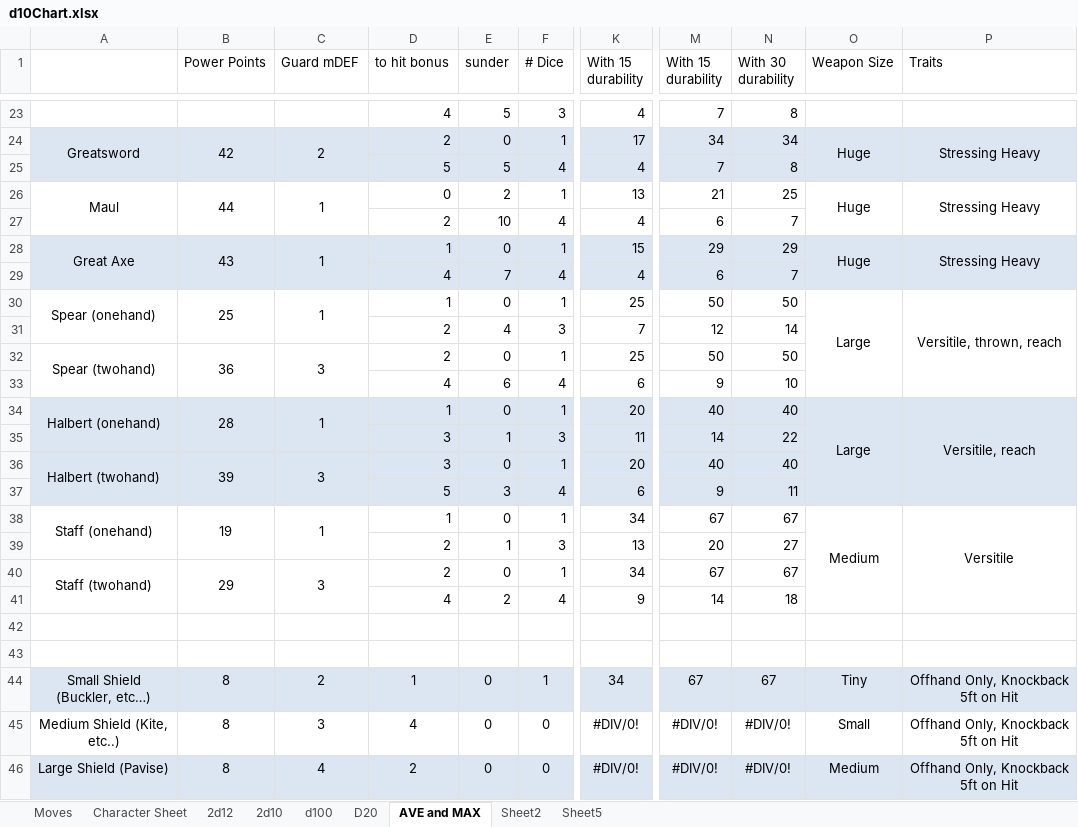
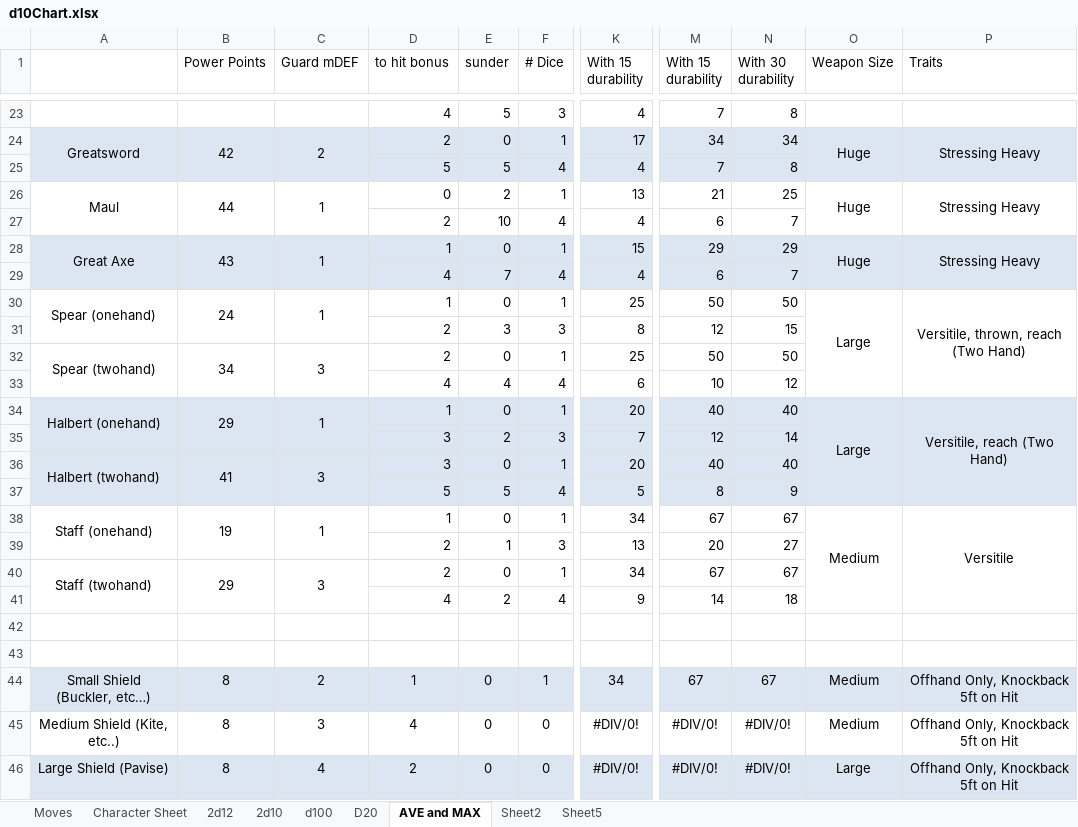
Before and after one commit to gstroe/MeleeGame, an Excel workbook: rules/d10Chart.xlsx, sheet AVE and MAX, drawn as a sheet; only a part is shown, gaps mark what is left out; values as stored, in another font and other column widths than the file's, no borders; the diff names each change by its address in the sheet, - before the commit and + after, or states it on an @@ line.

Commit message:
Minor update

```diff
--- a/rules/d10Chart.xlsx (sheet AVE and MAX)
+++ b/rules/d10Chart.xlsx (sheet AVE and MAX)
-B30 (Power Points): 25
+B30 (Power Points): 24
-P30 (Traits): Versitile, thrown, reach
+P30 (Traits): Versitile, thrown, reach (Two Hand)
-E31 (sunder): 4
+E31 (sunder): 3
-K31 (With 15 durability): 7
+K31 (With 15 durability): 8
-N31 (With 30 durability): 14
+N31 (With 30 durability): 15
-B32 (Power Points): 36
+B32 (Power Points): 34
-E33 (sunder): 6
+E33 (sunder): 4
-M33 (With 15 durability): 9
+M33 (With 15 durability): 10
-N33 (With 30 durability): 10
+N33 (With 30 durability): 12
-B34 (Power Points): 28
+B34 (Power Points): 29
-P34 (Traits): Versitile, reach
+P34 (Traits): Versitile, reach (Two Hand)
-E35 (sunder): 1
+E35 (sunder): 2
-K35 (With 15 durability): 11
+K35 (With 15 durability): 7
-M35 (With 15 durability): 14
+M35 (With 15 durability): 12
-N35 (With 30 durability): 22
+N35 (With 30 durability): 14
-B36 (Power Points): 39
+B36 (Power Points): 41
-E37 (sunder): 3
+E37 (sunder): 5
-K37 (With 15 durability): 6
+K37 (With 15 durability): 5
-M37 (With 15 durability): 9
+M37 (With 15 durability): 8
-N37 (With 30 durability): 11
+N37 (With 30 durability): 9
-O44 (Weapon Size): Tiny
+O44 (Weapon Size): Medium
-O45 (Weapon Size): Small
+O45 (Weapon Size): Medium
-O46 (Weapon Size): Medium
+O46 (Weapon Size): Large
```
Also changed, not shown: sheet Character Sheet.
